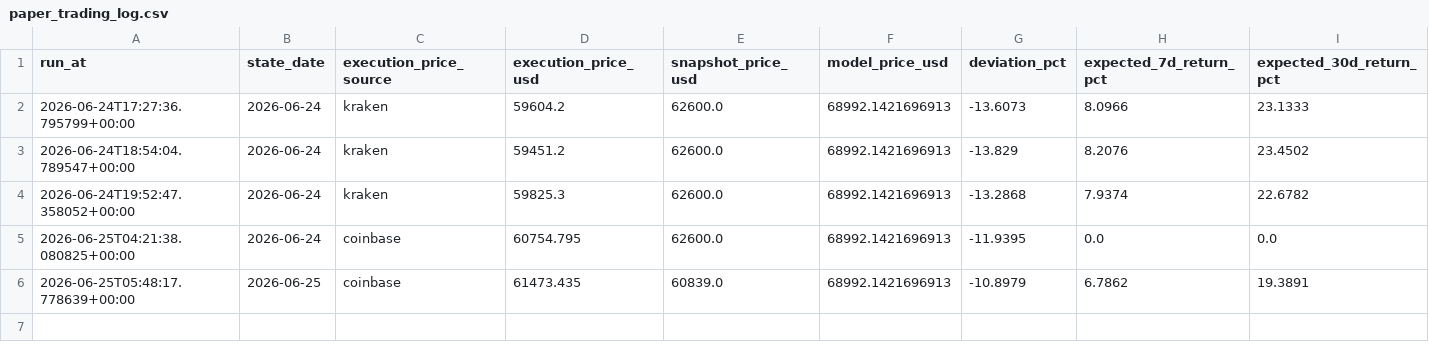
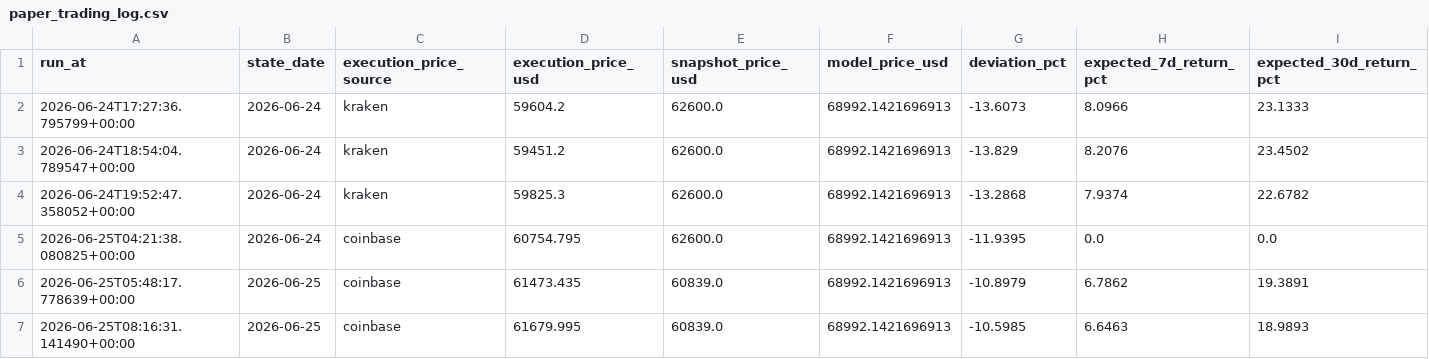
Before and after one commit to trendyiptv-a11y/Bitcoin, a CSV file: btc-swing-strategy/paper_trading_log.csv, drawn as a sheet; only a part is shown; rows hold the shown columns only; the diff names each change by its address in the sheet, - before the commit and + after, or states it on an @@ line.

```diff
--- a/btc-swing-strategy/paper_trading_log.csv
+++ b/btc-swing-strategy/paper_trading_log.csv
+row 7: 2026-06-25T08:16:31.141490+00:00 | 2026-06-25 | coinbase | 61679.995 | 60839.0 | 68992.1421696913 | -10.5985 | 6.6463 | 18.9893
```
Also changed, not shown: 2 other files.
